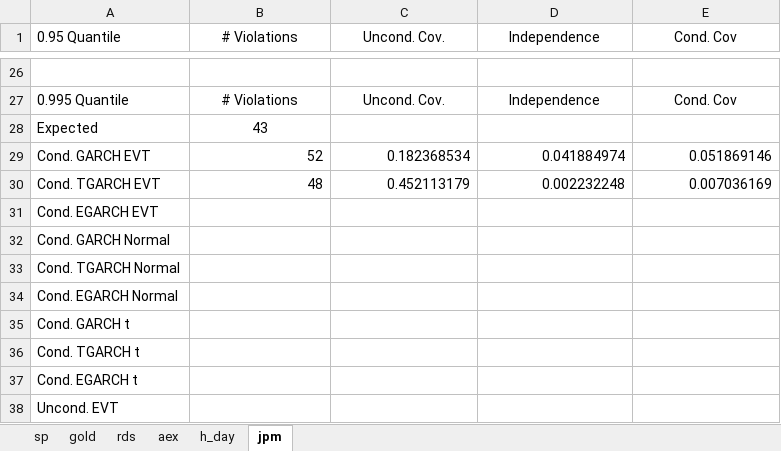
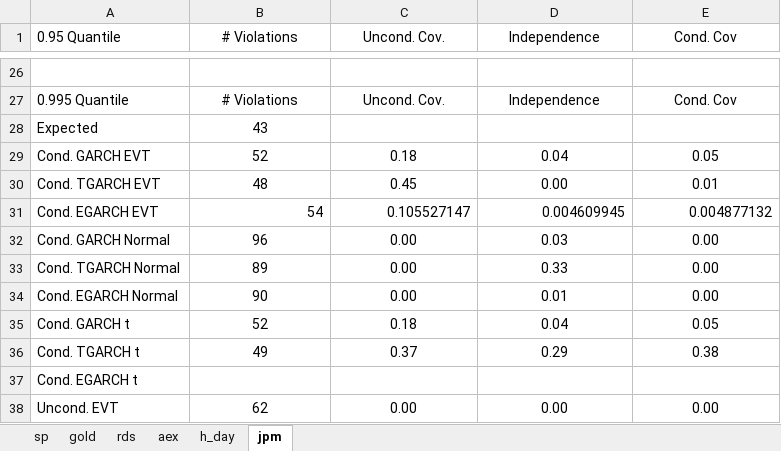
Before and after one commit to Stanimir-Ivanov/Quant-Finance-Seminar, an Excel workbook: Results/seminar_results.xlsx, sheet jpm, drawn as a sheet; only a part is shown, gaps mark what is left out; values as stored, in another font and other column widths than the file's, no borders; removed rows and columns are numbered as before the commit, all else as after; the diff covers the shown part only; the diff names each change by its address in the sheet, - before the commit and + after, or states it on an @@ line.

```diff
--- a/Results/seminar_results.xlsx (sheet jpm)
+++ b/Results/seminar_results.xlsx (sheet jpm)
-B29:E30 alignment: right
+B29:E30 alignment: center
-C29 (Uncond. Cov.): 0.182368534
+C29 (Uncond. Cov.): 0.18
-D29 (Independence): 0.041884974
+D29 (Independence): 0.04
-E29 (Cond. Cov): 0.051869146
+E29 (Cond. Cov): 0.05
-C30 (Uncond. Cov.): 0.452113179
+C30 (Uncond. Cov.): 0.45
-D30 (Independence): 0.002232248
+D30 (Independence): 0.00
-E30 (Cond. Cov): 0.007036169
+E30 (Cond. Cov): 0.01
-row 31: Cond. EGARCH EVT
-row 32: Cond. GARCH Normal
-row 33: Cond. TGARCH Normal
-row 34: Cond. EGARCH Normal
-row 35: Cond. GARCH t
-row 36: Cond. TGARCH t
+row 31: Cond. EGARCH EVT | 54 | 0.105527147 | 0.004609945 | 0.004877132
+row 32: Cond. GARCH Normal | 96 | 0.00 | 0.03 | 0.00
+row 33: Cond. TGARCH Normal | 89 | 0.00 | 0.33 | 0.00
+row 34: Cond. EGARCH Normal | 90 | 0.00 | 0.01 | 0.00
+row 35: Cond. GARCH t | 52 | 0.18 | 0.04 | 0.05
+row 36: Cond. TGARCH t | 49 | 0.37 | 0.29 | 0.38
-row 38: Uncond. EVT
+row 38: Uncond. EVT | 62 | 0.00 | 0.00 | 0.00
```
Also changed, not shown: 14 added rows, 14 removed rows, 12 edited cells and cell formats elsewhere in this sheet, sheet h_day.
